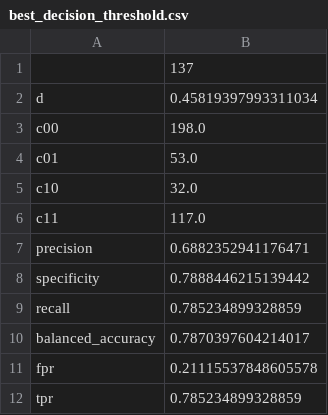
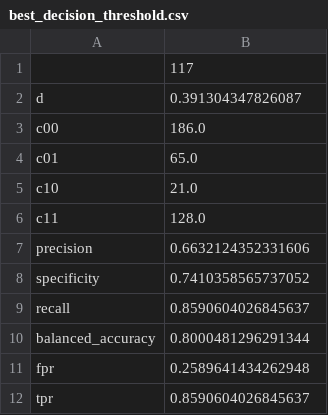
Before and after one commit to jkedmiston/data-challenge-2021, a CSV file: best_decision_threshold.csv, drawn as a sheet.

```diff
--- a/best_decision_threshold.csv
+++ b/best_decision_threshold.csv
@@ -1,12 +1,12 @@
-,137
-d,0.45819397993311034
-c00,198.0
-c01,53.0
-c10,32.0
-c11,117.0
-precision,0.6882352941176471
-specificity,0.7888446215139442
-recall,0.785234899328859
-balanced_accuracy,0.7870397604214017
-fpr,0.21115537848605578
-tpr,0.785234899328859
+,117
+d,0.391304347826087
+c00,186.0
+c01,65.0
+c10,21.0
+c11,128.0
+precision,0.6632124352331606
+specificity,0.7410358565737052
+recall,0.8590604026845637
+balanced_accuracy,0.8000481296291344
+fpr,0.2589641434262948
+tpr,0.8590604026845637
```
Also changed, not shown: final_columns.csv, 14 other files.
